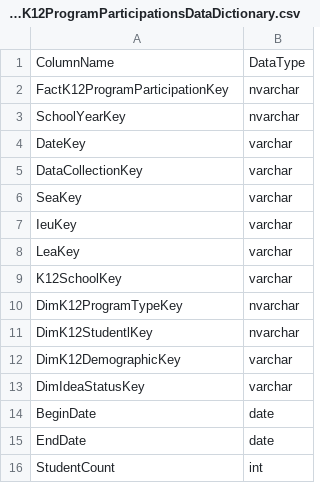
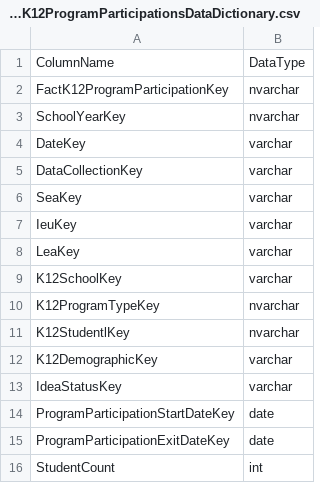
Before and after one commit to Ed-Fi-Exchange-OSS/Analytics-Middle-Tier-Contrib, a CSV file: CEDS Tests/testCases/results/MSSQL/FactK12ProgramParticipationsDataDictionary.csv, drawn as a sheet.

```diff
--- a/CEDS Tests/testCases/results/MSSQL/FactK12ProgramParticipationsDataDictionary.csv
+++ b/CEDS Tests/testCases/results/MSSQL/FactK12ProgramParticipationsDataDictionary.csv
@@ -9,8 +9,8 @@
 "K12SchoolKey","varchar"
-"DimK12ProgramTypeKey","nvarchar"
-"DimK12StudentlKey","nvarchar"
-"DimK12DemographicKey","varchar"
-"DimIdeaStatusKey","varchar"
-"BeginDate","date"
-"EndDate","date"
+"K12ProgramTypeKey","nvarchar"
+"K12StudentlKey","nvarchar"
+"K12DemographicKey","varchar"
+"IdeaStatusKey","varchar"
+"ProgramParticipationStartDateKey","date"
+"ProgramParticipationExitDateKey","date"
 "StudentCount","int"
```
Also changed, not shown: CEDS Tests/testCases/results/PostgreSQL/FactK12ProgramParticipationsDataDictionary.csv, 2 other files.
